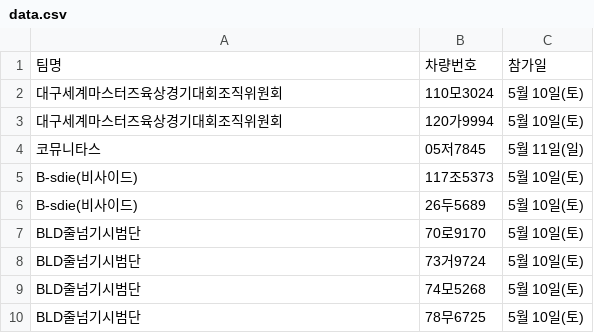
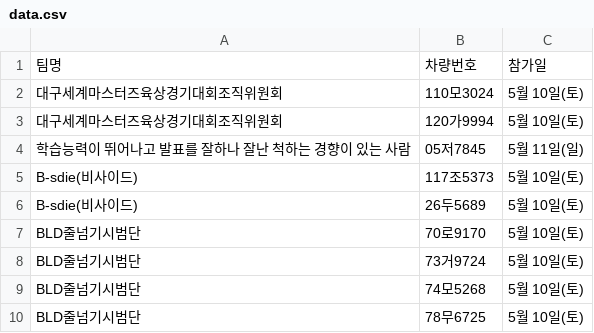
Before and after one commit to ahnonine/pdf_parking, a CSV file: data.csv, drawn as a sheet; only a part is shown.

Commit message:
Update data.csv

```diff
--- a/data.csv
+++ b/data.csv
@@ -3,3 +3,3 @@
 대구세계마스터즈육상경기대회조직위원회,120가9994,5월 10일(토)
-코뮤니타스,05저7845,5월 11일(일)
+학습능력이 뛰어나고 발표를 잘하나 잘난 척하는 경향이 있는 사람,05저7845,5월 11일(일)
 B-sdie(비사이드),117조5373,5월 10일(토)
```
